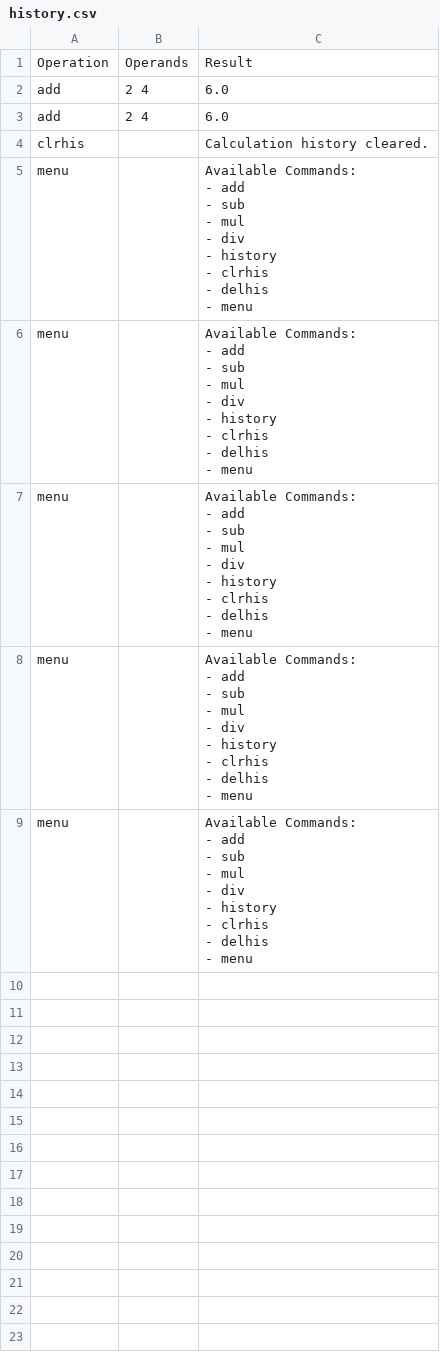
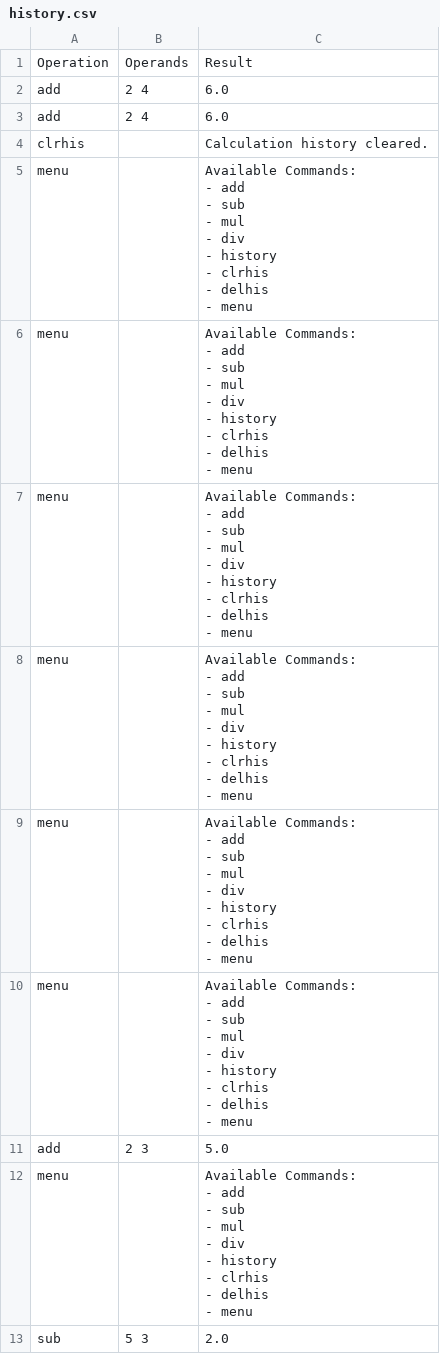
Before and after one commit to pengwingokla/IS601-midterm, a CSV file: data/history.csv, drawn as a sheet.

```diff
--- a/data/history.csv
+++ b/data/history.csv
@@ -49 +49,21 @@ menu,,"Available Commands:
  - menu"
+menu,,"Available Commands:
+ - add
+ - sub
+ - mul
+ - div
+ - history
+ - clrhis
+ - delhis
+ - menu"
+add,2 3,5.0
+menu,,"Available Commands:
+ - add
+ - sub
+ - mul
+ - div
+ - history
+ - clrhis
+ - delhis
+ - menu"
+sub,5 3,2.0
```
Also changed, not shown: 9 other files.
